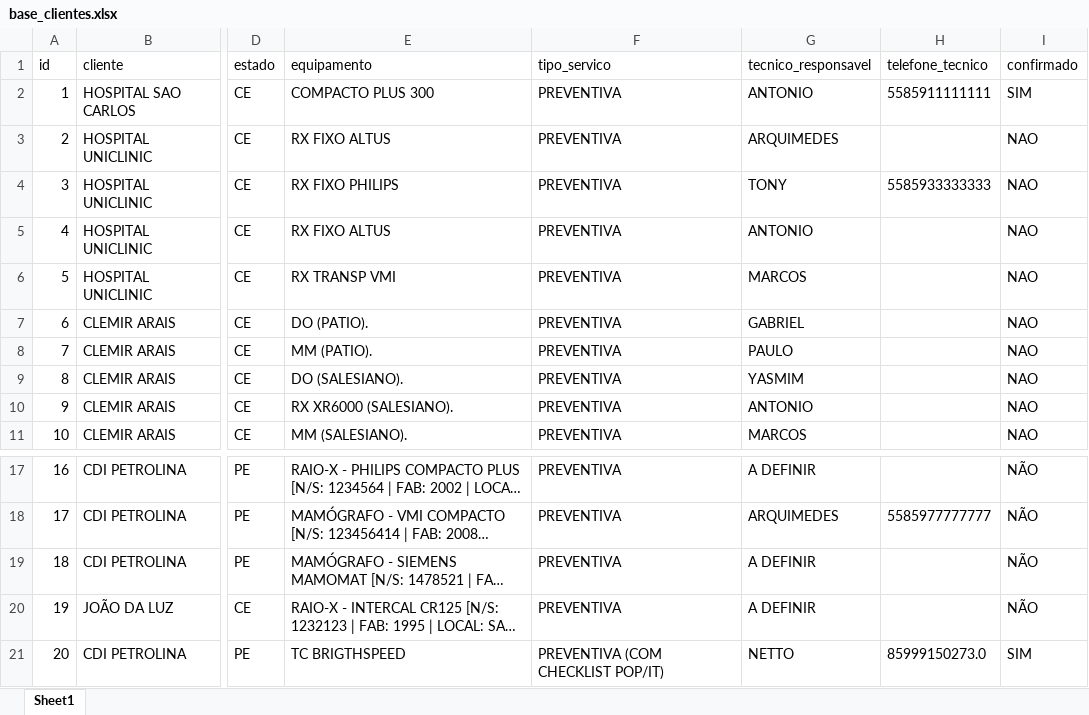
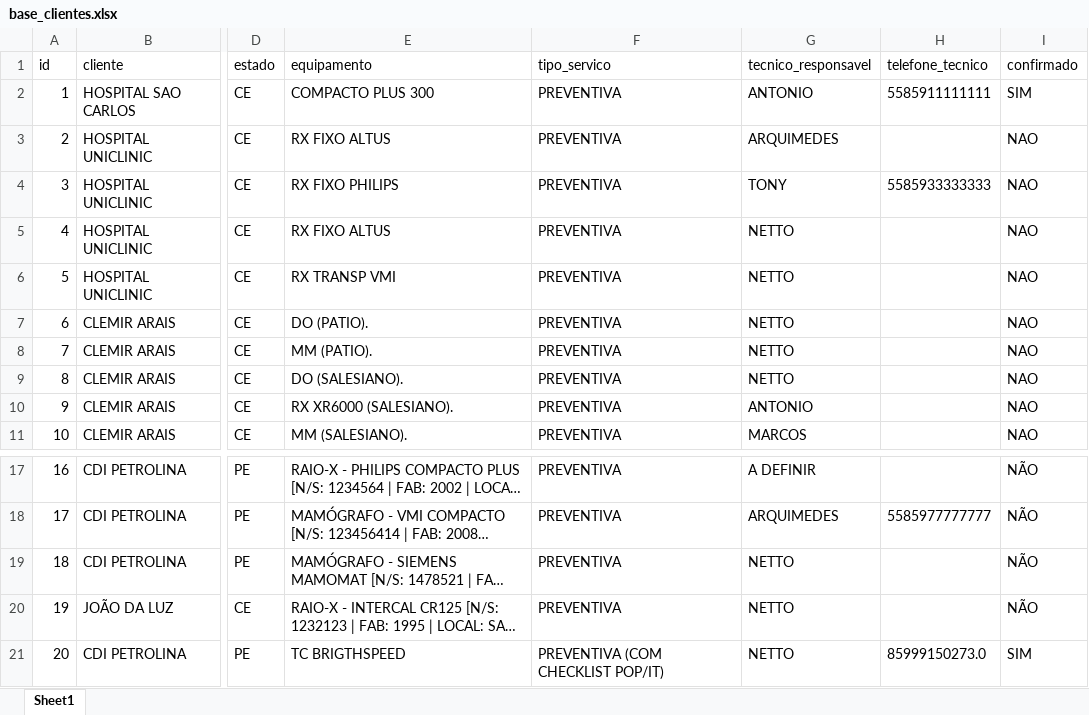
Before and after one commit to nettovitoriano-blip/emed-app, an Excel workbook: base_clientes.xlsx, sheet Sheet1, drawn as a sheet; only a part is shown, gaps mark what is left out; long unchanged cells end in …; values as stored, in another font and other column widths than the file's, no borders; the diff names each change by its address in the sheet, - before the commit and + after, or states it on an @@ line.

Commit message:
feat: auditoria integral 100% concluida, ITs de manuais tecnicos e geracao QR offline

```diff
--- a/base_clientes.xlsx (sheet Sheet1)
+++ b/base_clientes.xlsx (sheet Sheet1)
-G5 (tecnico_responsavel): ANTONIO
+G5 (tecnico_responsavel): NETTO
-G6 (tecnico_responsavel): MARCOS
+G6 (tecnico_responsavel): NETTO
-G7 (tecnico_responsavel): GABRIEL
+G7 (tecnico_responsavel): NETTO
-G8 (tecnico_responsavel): PAULO
+G8 (tecnico_responsavel): NETTO
-G9 (tecnico_responsavel): YASMIM
+G9 (tecnico_responsavel): NETTO
-G19:G20 (tecnico_responsavel): A DEFINIR
+G19:G20 (tecnico_responsavel): NETTO
```
Also changed, not shown: base_clientes_backup.xlsx, 58 other files.
